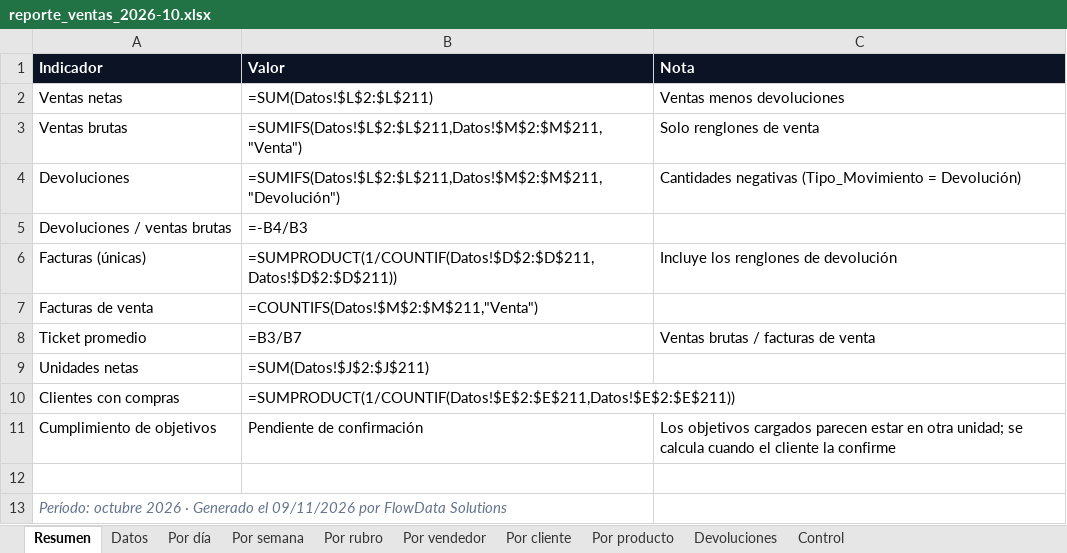
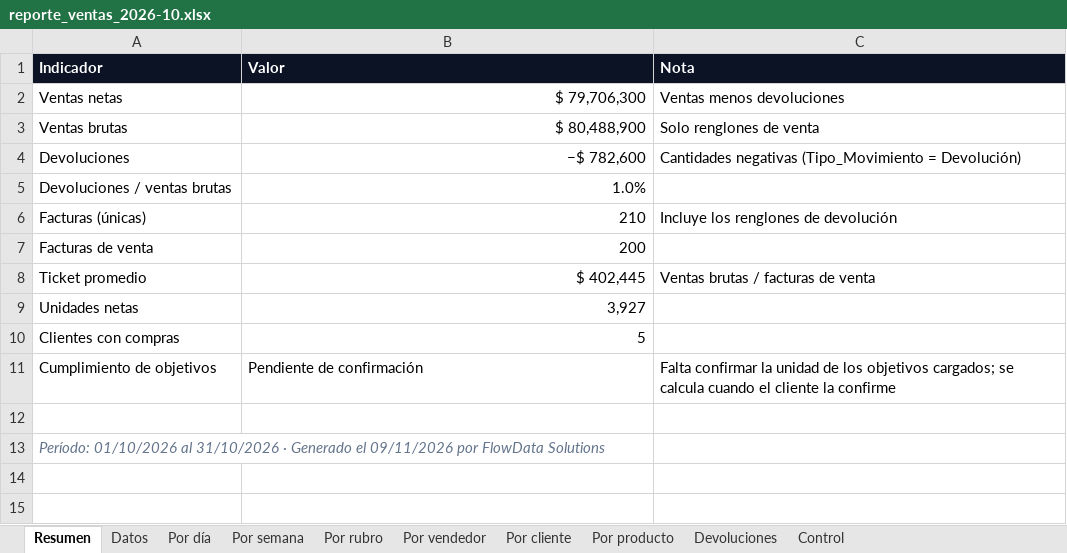
Before and after one commit to FL0WDATAS0LUTI0NSDEV/freelance-servicios-digitales, an Excel workbook: referencias/prueba-ferreteria/reporte/reporte_ventas_2026-10.xlsx, sheet Resumen, drawn as a sheet; values as stored, in another font and other column widths than the file's, no borders; formulas without a stored value are shown as written; the diff names each change by its address in the sheet, - before the commit and + after, or states it on an @@ line.

```diff
--- a/referencias/prueba-ferreteria/reporte/reporte_ventas_2026-10.xlsx (sheet Resumen)
+++ b/referencias/prueba-ferreteria/reporte/reporte_ventas_2026-10.xlsx (sheet Resumen)
-B2 (Valor): =SUM(Datos!$L$2:$L$211)
+B2 (Valor): $ 79,706,300
-B3 (Valor): =SUMIFS(Datos!$L$2:$L$211,Datos!$M$2:$M$211,"Venta")
+B3 (Valor): $ 80,488,900
-B4 (Valor): =SUMIFS(Datos!$L$2:$L$211,Datos!$M$2:$M$211,"Devolución")
+B4 (Valor): −$ 782,600
-B5 (Valor): =-B4/B3
+B5 (Valor): 1.0%
-B6 (Valor): =SUMPRODUCT(1/COUNTIF(Datos!$D$2:$D$211,Datos!$D$2:$D$211))
+B6 (Valor): 210
-B7 (Valor): =COUNTIFS(Datos!$M$2:$M$211,"Venta")
+B7 (Valor): 200
-B8 (Valor): =B3/B7
+B8 (Valor): $ 402,445
-B9 (Valor): =SUM(Datos!$J$2:$J$211)
+B9 (Valor): 3,927
-B10 (Valor): =SUMPRODUCT(1/COUNTIF(Datos!$E$2:$E$211,Datos!$E$2:$E$211))
+B10 (Valor): 5
-C11 (Nota): Los objetivos cargados parecen estar en otra unidad; se calcula…
+C11 (Nota): Falta confirmar la unidad de los objetivos cargados; se calcula…
-A13 (Indicador): Período: octubre 2026 · Generado…
+A13 (Indicador): Período: 01/10/2026 al 31/10/2026 · Generado…
```
Also changed, not shown: sheet Por día, sheet Por cliente, sheet Control, sheet Devoluciones, sheet Por vendedor, sheet Por producto, 3 more sheets, 8 other files.
